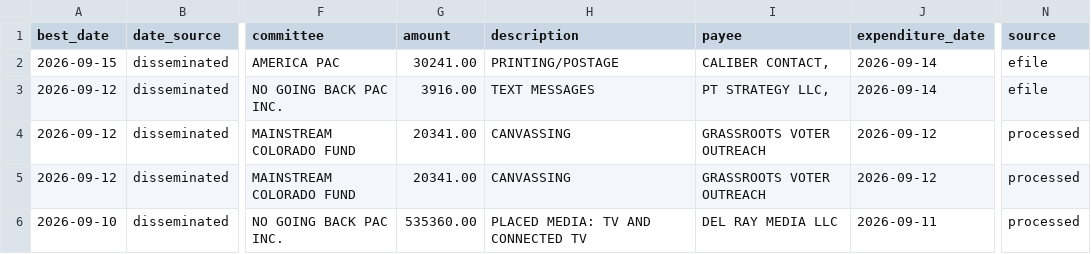
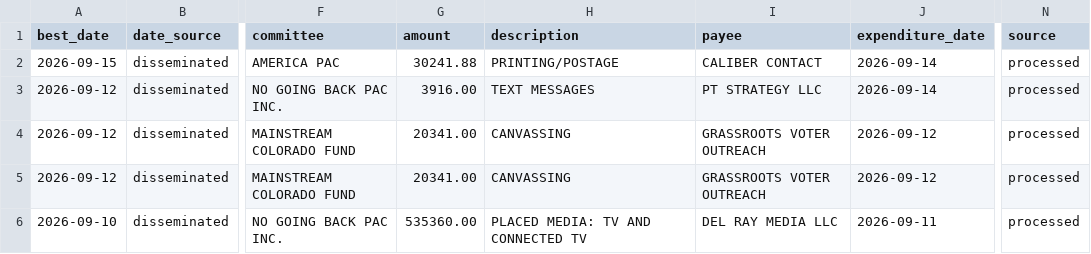
Before and after one commit to elliotgross-aidems/co8-ie-tracker, a CSV file: data/ie_spending.csv, drawn as a sheet; only a part is shown, gaps mark what is left out; the diff names each change by its address in the sheet, - before the commit and + after, or states it on an @@ line.

```diff
--- a/data/ie_spending.csv
+++ b/data/ie_spending.csv
-G2 (amount): 30241.00
+G2 (amount): 30241.88
-I2 (payee): CALIBER CONTACT,
+I2 (payee): CALIBER CONTACT
-N2:N3 (source): efile
+N2:N3 (source): processed
-I3 (payee): PT STRATEGY LLC,
+I3 (payee): PT STRATEGY LLC
```
Also changed, not shown: 1 other file.
